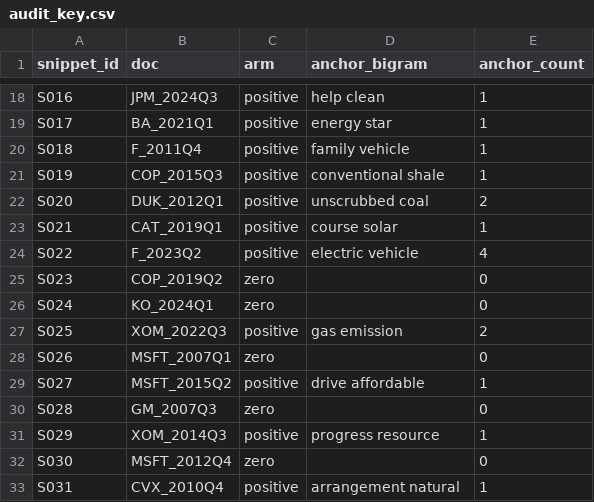
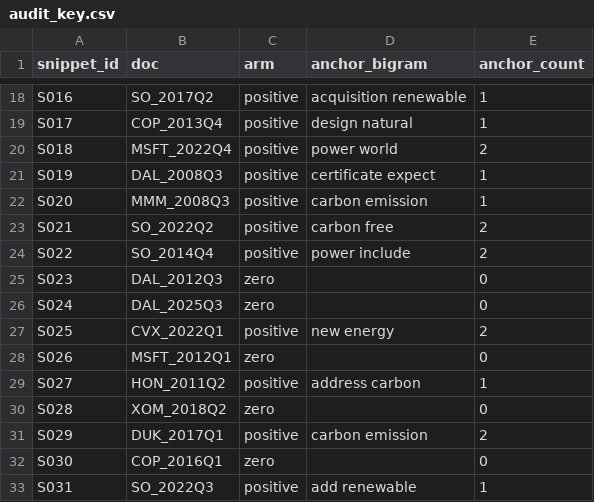
Before and after one commit to hariom-s27/thesis, a CSV file: outputs/audit_key.csv, drawn as a sheet; only a part is shown, gaps mark what is left out; the diff covers the shown part only; the diff names each change by its address in the sheet, - before the commit and + after, or states it on an @@ line.

```diff
--- a/outputs/audit_key.csv
+++ b/outputs/audit_key.csv
-B18 (doc): JPM_2024Q3
+B18 (doc): SO_2017Q2
-D18 (anchor_bigram): help clean
+D18 (anchor_bigram): acquisition renewable
-B19 (doc): BA_2021Q1
+B19 (doc): COP_2013Q4
-D19 (anchor_bigram): energy star
+D19 (anchor_bigram): design natural
-B20 (doc): F_2011Q4
+B20 (doc): MSFT_2022Q4
-D20 (anchor_bigram): family vehicle
+D20 (anchor_bigram): power world
-E20 (anchor_count): 1
+E20 (anchor_count): 2
-B21 (doc): COP_2015Q3
+B21 (doc): DAL_2008Q3
-D21 (anchor_bigram): conventional shale
+D21 (anchor_bigram): certificate expect
-B22 (doc): DUK_2012Q1
+B22 (doc): MMM_2008Q3
-D22 (anchor_bigram): unscrubbed coal
+D22 (anchor_bigram): carbon emission
-E22 (anchor_count): 2
+E22 (anchor_count): 1
-B23 (doc): CAT_2019Q1
+B23 (doc): SO_2022Q2
-D23 (anchor_bigram): course solar
+D23 (anchor_bigram): carbon free
-E23 (anchor_count): 1
+E23 (anchor_count): 2
-B24 (doc): F_2023Q2
+B24 (doc): SO_2014Q4
-D24 (anchor_bigram): electric vehicle
+D24 (anchor_bigram): power include
-E24 (anchor_count): 4
+E24 (anchor_count): 2
-B25 (doc): COP_2019Q2
+B25 (doc): DAL_2012Q3
-B26 (doc): KO_2024Q1
+B26 (doc): DAL_2025Q3
-B27 (doc): XOM_2022Q3
+B27 (doc): CVX_2022Q1
-D27 (anchor_bigram): gas emission
+D27 (anchor_bigram): new energy
-B28 (doc): MSFT_2007Q1
+B28 (doc): MSFT_2012Q1
-B29 (doc): MSFT_2015Q2
+B29 (doc): HON_2011Q2
-D29 (anchor_bigram): drive affordable
+D29 (anchor_bigram): address carbon
-B30 (doc): GM_2007Q3
+B30 (doc): XOM_2018Q2
-B31 (doc): XOM_2014Q3
+B31 (doc): DUK_2017Q1
-D31 (anchor_bigram): progress resource
+D31 (anchor_bigram): carbon emission
-E31 (anchor_count): 1
+E31 (anchor_count): 2
-B32 (doc): MSFT_2012Q4
+B32 (doc): COP_2016Q1
-B33 (doc): CVX_2010Q4
+B33 (doc): SO_2022Q3
-D33 (anchor_bigram): arrangement natural
+D33 (anchor_bigram): add renewable
```
Also changed, not shown: 167 edited cells elsewhere in this file, outputs/audit_coding_sheet.csv, outputs/audit_snippets.csv, 54 other files.
